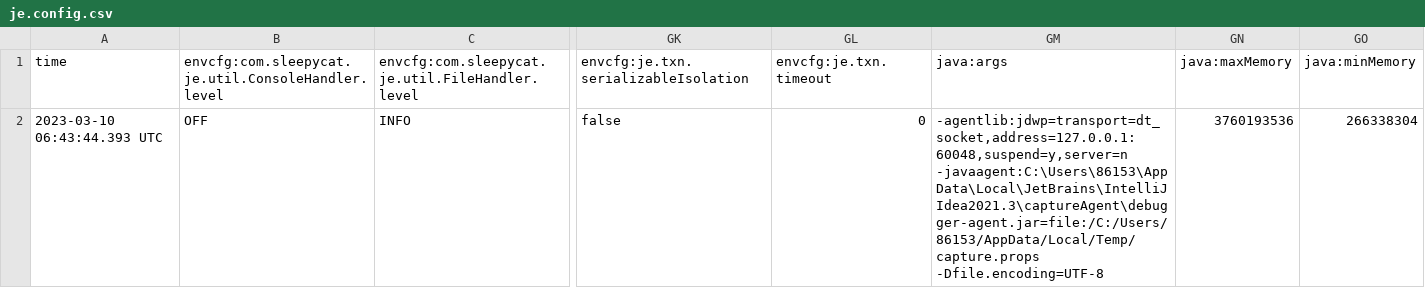
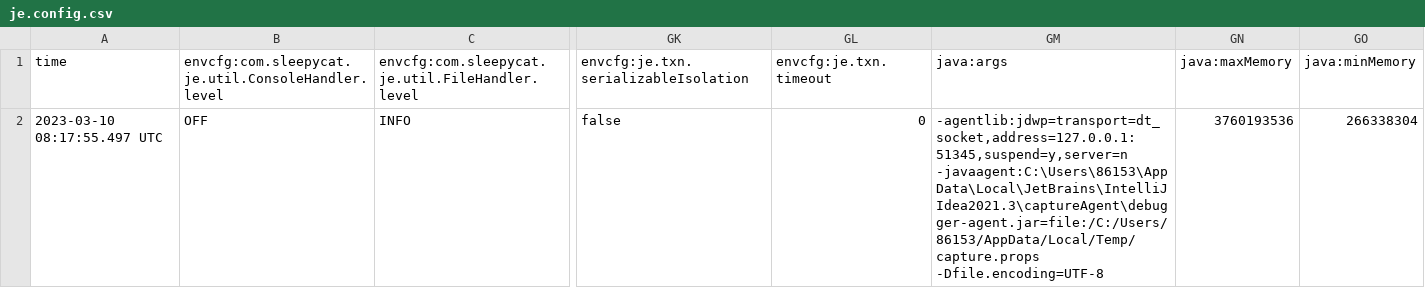
Before and after one commit to qq137619950/my-clawler, a CSV file: crawl/root/frontier/je.config.csv, drawn as a sheet; only a part is shown, gaps mark what is left out; the diff names each change by its address in the sheet, - before the commit and + after, or states it on an @@ line.

```diff
--- a/crawl/root/frontier/je.config.csv
+++ b/crawl/root/frontier/je.config.csv
-A2 (time): 2023-03-10 06:43:44.393 UTC
+A2 (time): 2023-03-10 08:17:55.497 UTC
-GM2 (java:args): -agentlib:jdwp=transport=dt_socket,address=127.0.0.1:60048,suspend=y,server=n -javaagent:C:\Users\86153\AppData\Local\JetBrains\IntelliJIdea2021.3\captureAgent\debugger-agent.jar=file:/C:/Users/86153/AppData/Local/Temp/capture.props -Dfile.encoding=UTF-8
+GM2 (java:args): -agentlib:jdwp=transport=dt_socket,address=127.0.0.1:51345,suspend=y,server=n -javaagent:C:\Users\86153\AppData\Local\JetBrains\IntelliJIdea2021.3\captureAgent\debugger-agent.jar=file:/C:/Users/86153/AppData/Local/Temp/capture.props -Dfile.encoding=UTF-8
```
Also changed, not shown: 4 other files.
